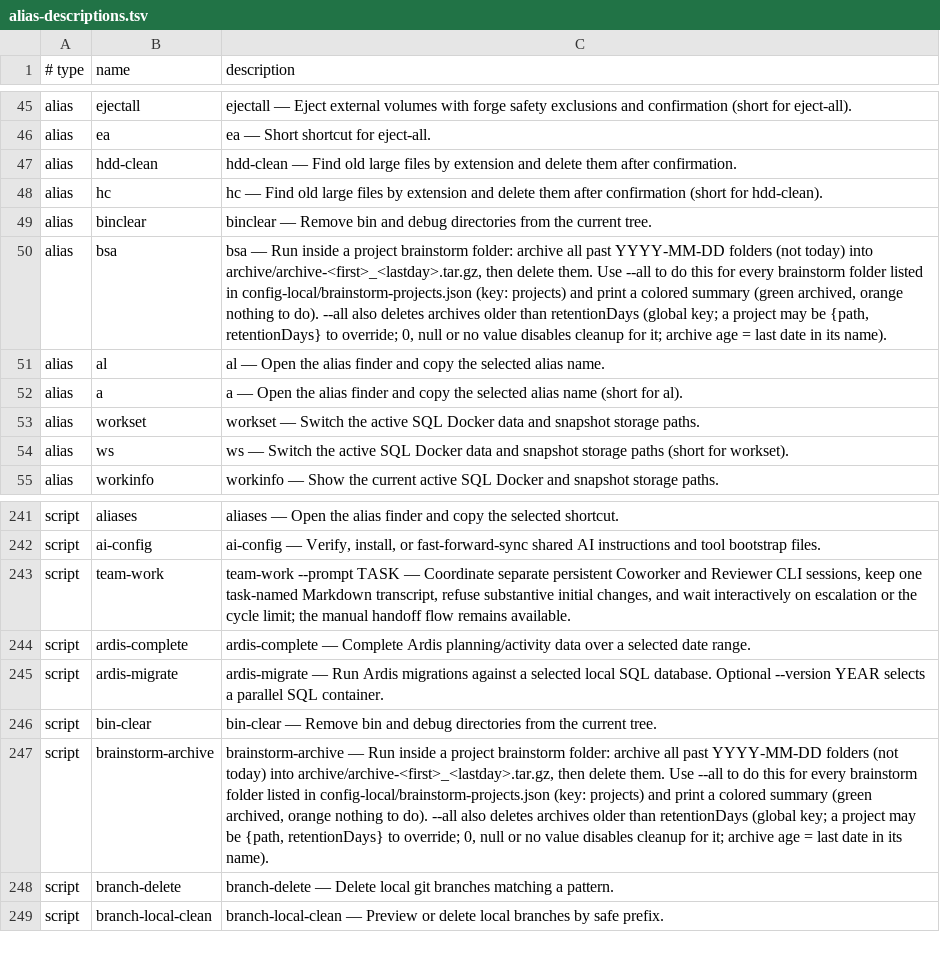
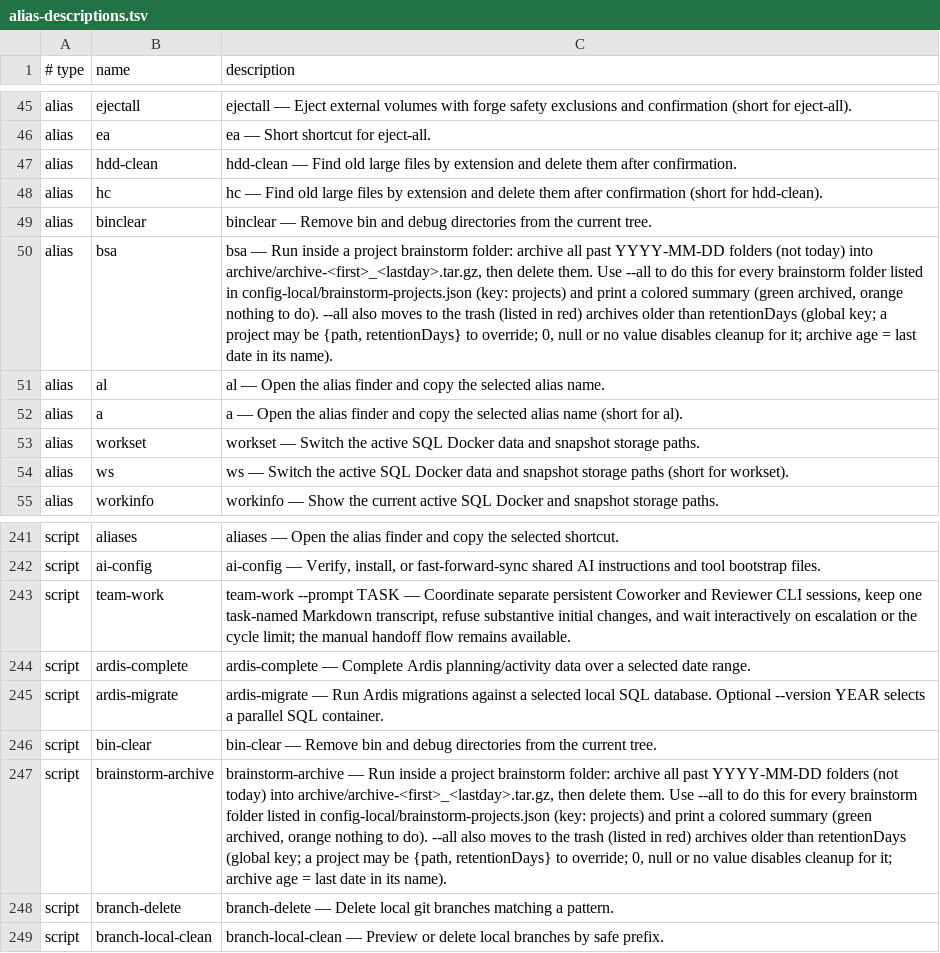
Before and after one commit to AndiOliverIon/mac-forge, a TSV file: configs/alias-descriptions.tsv, drawn as a sheet; only a part is shown, gaps mark what is left out; the diff names each change by its address in the sheet, - before the commit and + after, or states it on an @@ line.

Commit message:
Move expired brainstorm archives to trash and list them in red

```diff
--- a/configs/alias-descriptions.tsv
+++ b/configs/alias-descriptions.tsv
-C50 (description): …--all also deletes archives older…
+C50 (description): …--all also moves to the trash (listed in red) archives older…
-C247 (description): …--all also deletes archives older…
+C247 (description): …--all also moves to the trash (listed in red) archives older…
```
Also changed, not shown: 1 other file.
